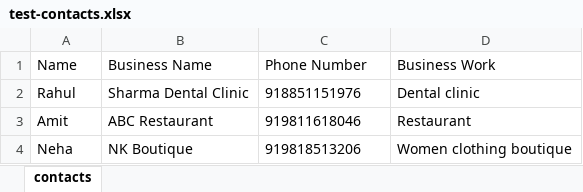
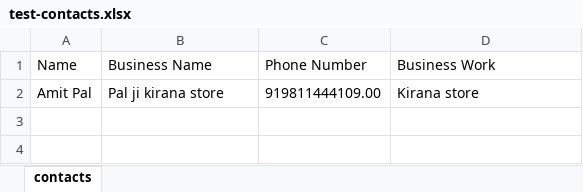
Before and after one commit to piyushsingh24/whatsapp_outreach_automation, an Excel workbook: test-contacts.xlsx, sheet contacts, drawn as a sheet; values as stored, in another font and other column widths than the file's, no borders; removed rows and columns are numbered as before the commit, all else as after; the diff names each change by its address in the sheet, - before the commit and + after, or states it on an @@ line.

```diff
--- a/test-contacts.xlsx (sheet contacts)
+++ b/test-contacts.xlsx (sheet contacts)
-row 2: Rahul | Sharma Dental Clinic | 918851151976 | Dental clinic
-row 3: Amit | ABC Restaurant | 919811618046 | Restaurant
-row 4: Neha | NK Boutique | 919818513206 | Women clothing boutique
+row 2: Amit Pal | Pal ji kirana store | 919811444109.00 | Kirana store
```
Also changed, not shown: 14 other files.
